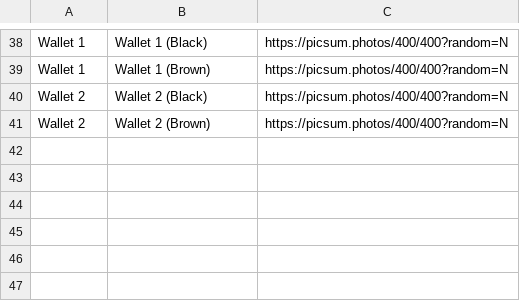
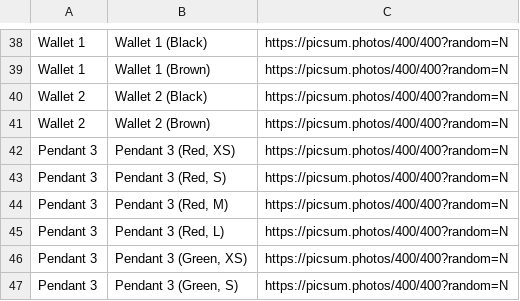
Before and after one commit to abordolo/autumn_hues_website, a TSV file: storage/database_seeding_files/product_images.tsv, drawn as a sheet; only a part is shown, gaps mark what is left out; the diff names each change by its address in the sheet, - before the commit and + after, or states it on an @@ line.

```diff
--- a/storage/database_seeding_files/product_images.tsv
+++ b/storage/database_seeding_files/product_images.tsv
+row 42: Pendant 3 | Pendant 3 (Red, XS) | https://picsum.photos/400/400?random=N
+row 43: Pendant 3 | Pendant 3 (Red, S) | https://picsum.photos/400/400?random=N
+row 44: Pendant 3 | Pendant 3 (Red, M) | https://picsum.photos/400/400?random=N
+row 45: Pendant 3 | Pendant 3 (Red, L) | https://picsum.photos/400/400?random=N
+row 46: Pendant 3 | Pendant 3 (Green, XS) | https://picsum.photos/400/400?random=N
+row 47: Pendant 3 | Pendant 3 (Green, S) | https://picsum.photos/400/400?random=N
```
Also changed, not shown: storage/database_seeding_files/product_skus.tsv, storage/database_seeding_files/products.tsv, 3 other files.
